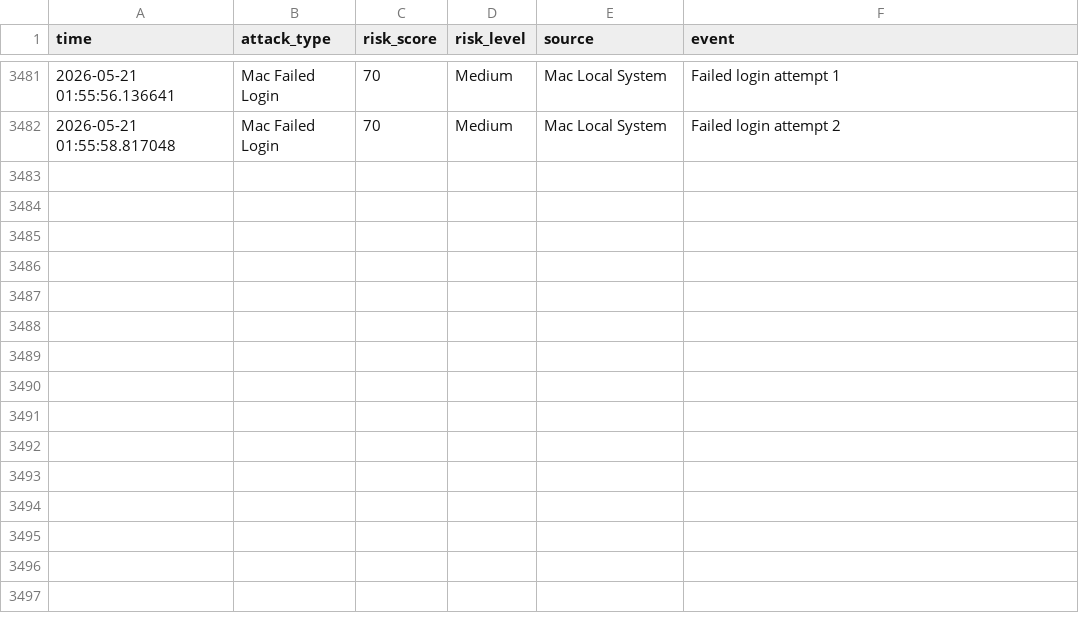
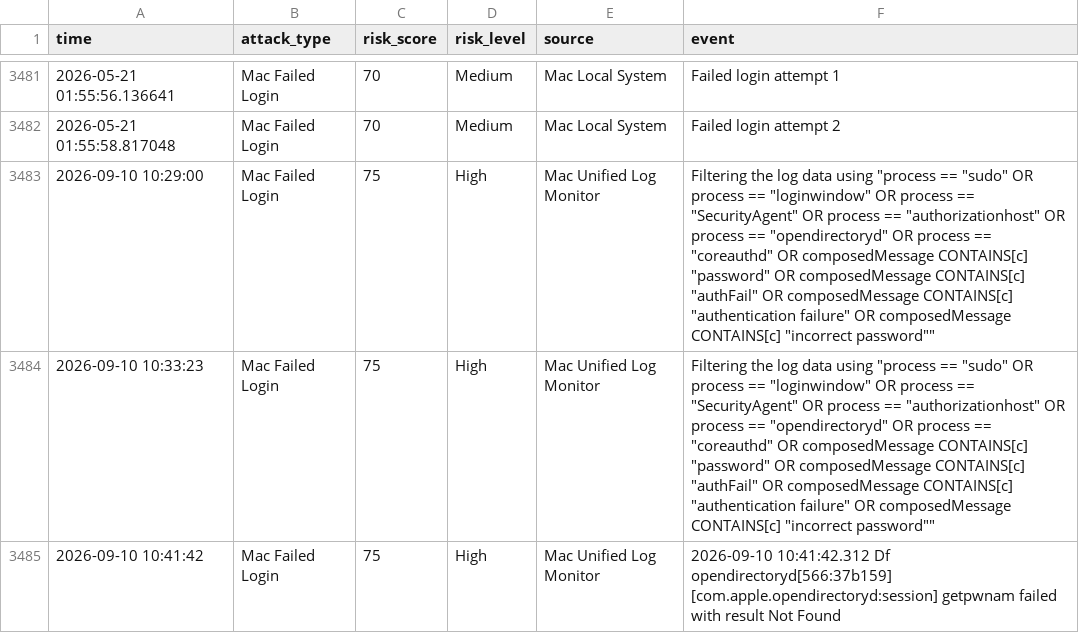
Before and after one commit to Gaurav7260/Threat-Intelligence-System, a CSV file: datasets/mac_failed_logins.csv, drawn as a sheet; only a part is shown, gaps mark what is left out.

Commit message:
Fix macOS log stream monitor and enable live detection in dashboard

```diff
--- a/datasets/mac_failed_logins.csv
+++ b/datasets/mac_failed_logins.csv
@@ -3482 +3482,4 @@ time,attack_type,risk_score,risk_level,source,event
 2026-05-21 01:55:58.817048,Mac Failed Login,70,Medium,Mac Local System,Failed login attempt 2
+2026-09-10 10:29:00,Mac Failed Login,75,High,Mac Unified Log Monitor,"Filtering the log data using ""process == ""sudo"" OR process == ""loginwindow"" OR process == ""SecurityAgent"" OR process == ""authorizationhost"" OR process == ""opendirectoryd"" OR process == ""coreauthd"" OR composedMessage CONTAINS[c] ""password"" OR composedMessage CONTAINS[c] ""authFail"" OR composedMessage CONTAINS[c] ""authentication failure"" OR composedMessage CONTAINS[c] ""incorrect password"""""
+2026-09-10 10:33:23,Mac Failed Login,75,High,Mac Unified Log Monitor,"Filtering the log data using ""process == ""sudo"" OR process == ""loginwindow"" OR process == ""SecurityAgent"" OR process == ""authorizationhost"" OR process == ""opendirectoryd"" OR process == ""coreauthd"" OR composedMessage CONTAINS[c] ""password"" OR composedMessage CONTAINS[c] ""authFail"" OR composedMessage CONTAINS[c] ""authentication failure"" OR composedMessage CONTAINS[c] ""incorrect password"""""
+2026-09-10 10:41:42,Mac Failed Login,75,High,Mac Unified Log Monitor,2026-09-10 10:41:42.312 Df opendirectoryd[566:37b159] [com.apple.opendirectoryd:session] getpwnam failed with result Not Found
```
Also changed, not shown: 5 other files.
